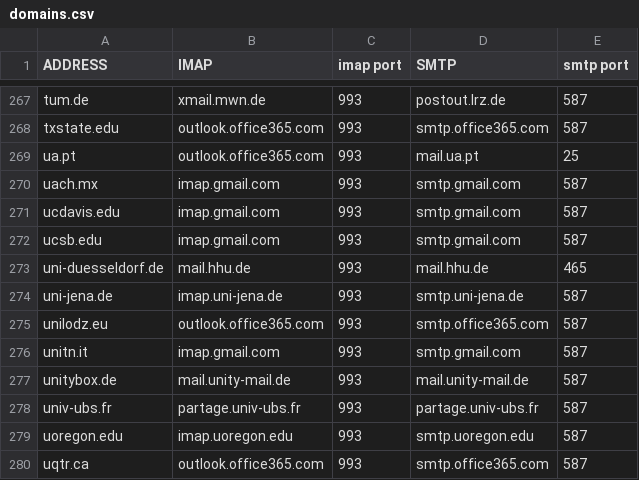
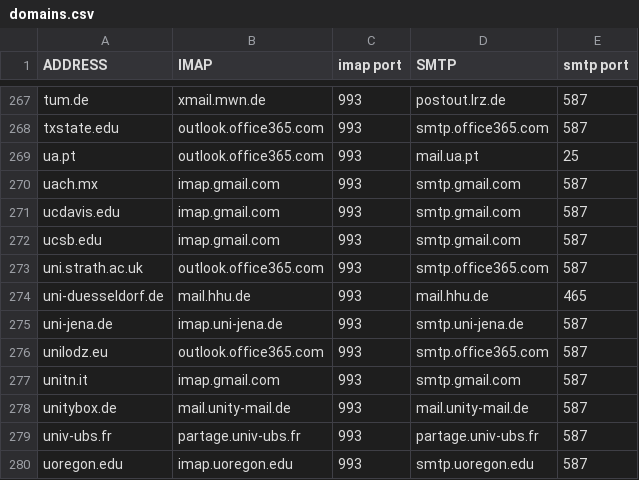
Before and after one commit to archive-of-deleted-repositories/jamesob__mutt-wizard, a CSV file: share/domains.csv, drawn as a sheet; only a part is shown, gaps mark what is left out; the shorter side is filled out with more unchanged rows; the diff names each change by its address in the sheet, - before the commit and + after, or states it on an @@ line.

Commit message:
add uni.strath.ac.uk

```diff
--- a/share/domains.csv
+++ b/share/domains.csv
+row 273: uni.strath.ac.uk | outlook.office365.com | 993 | smtp.office365.com | 587
```
